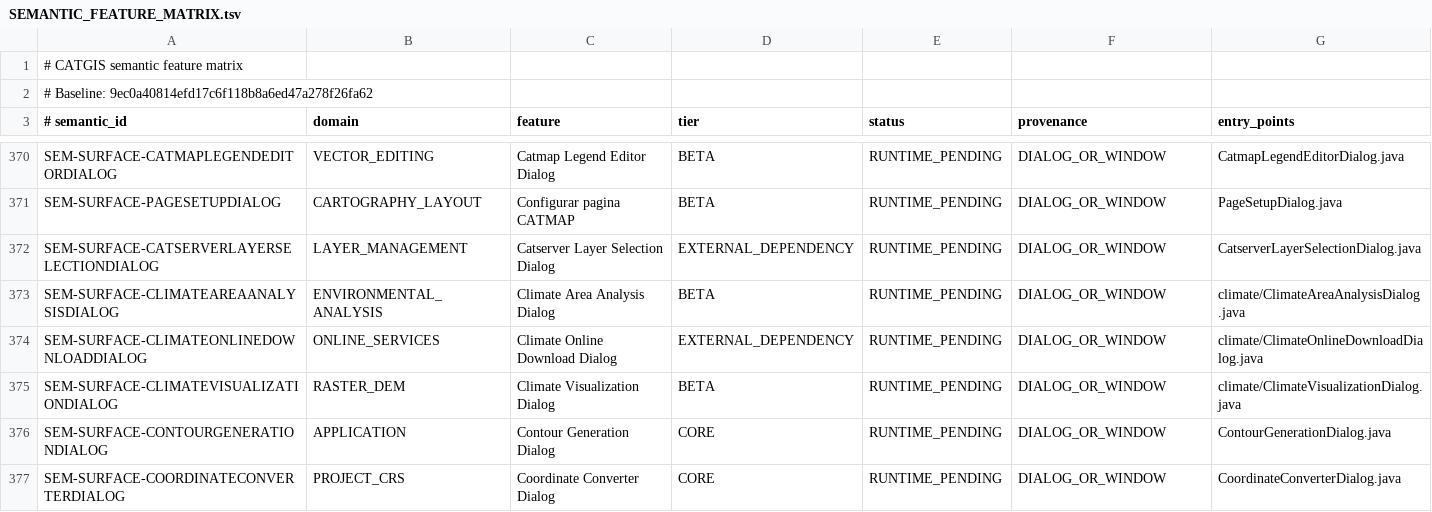
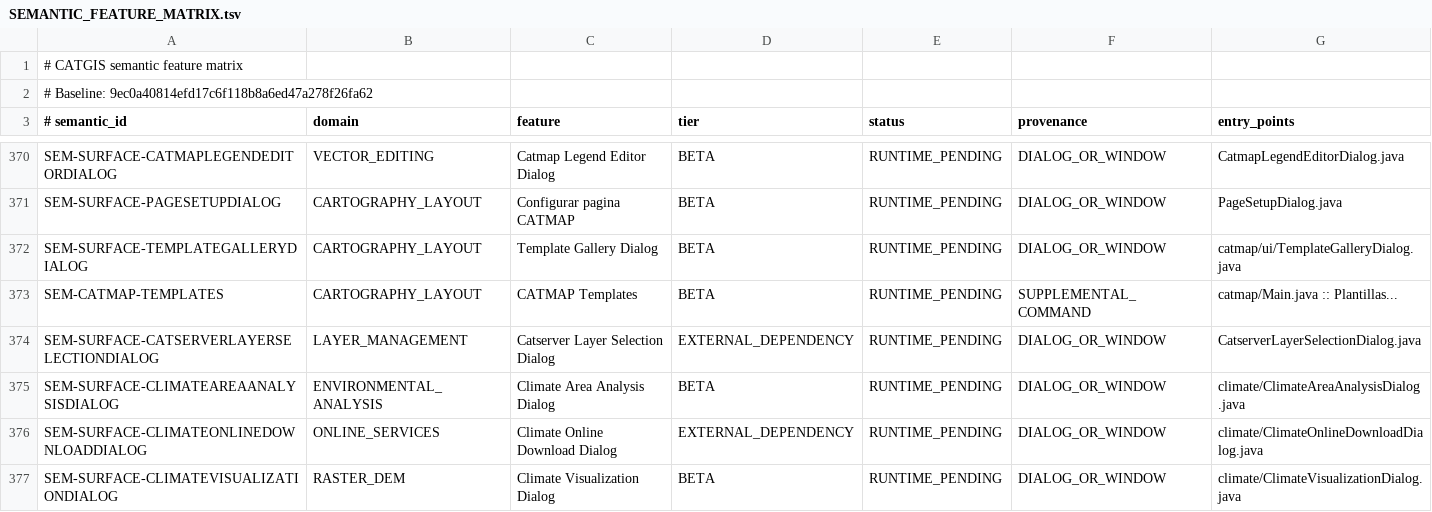
Before and after one commit to tulatraes25/CATGIS-DESKTOP, a TSV file: docs/quality/SEMANTIC_FEATURE_MATRIX.tsv, drawn as a sheet; only a part is shown, gaps mark what is left out; the shorter side is filled out with more unchanged rows; the diff names each change by its address in the sheet, - before the commit and + after, or states it on an @@ line.

Commit message:
feat(catmap): galeria de plantillas en CATMAP standalone (T13)
El compositor embebido tenia plantillas curadas y QPT, pero el standalone no
ofrecia ninguna: cada layout habia que armarlo a mano.

- Nuevo TemplateApplicationService: catalogo completo agrupado por categoria,
  aplicar plantilla (reemplaza el layout y adopta la hoja inferida del contenido:
  A4 horizontal para el catalogo actual, A3 como fallback) e importar QPT
  (reemplaza elementos y adopta pagina/orientacion del QPT). El QPT solo modifica
  el modelo si aporta elementos soportados; plantilla desconocida, QPT corrupto
  o QPT vacio fallan cerrado.
- Nuevo catmap/ui/TemplateGalleryDialog: categorias + lista de plantillas +
  Aplicar + Importar QPT; solo devuelve la seleccion.
- Menu Paginas -> "Plantillas..." en catmap.Main aplica la seleccion y
  reconstruye la vista previa.
- Inventarios actualizados (surface + semantico + suplementario) y baselines
  intencionales del comando nuevo.

```diff
--- a/docs/quality/SEMANTIC_FEATURE_MATRIX.tsv
+++ b/docs/quality/SEMANTIC_FEATURE_MATRIX.tsv
+row 372: SEM-SURFACE-TEMPLATEGALLERYDIALOG | CARTOGRAPHY_LAYOUT | Template Gallery Dialog | BETA | RUNTIME_PENDING | DIALOG_OR_WINDOW | catmap/ui/TemplateGalleryDialog.java
+row 373: SEM-CATMAP-TEMPLATES | CARTOGRAPHY_LAYOUT | CATMAP Templates | BETA | RUNTIME_PENDING | SUPPLEMENTAL_COMMAND | catmap/Main.java :: Plantillas...
```
Also changed, not shown: docs/quality/SOURCE_FEATURE_SURFACE_INVENTORY.tsv, docs/quality/SUPPLEMENTAL_COMMAND_SEMANTIC_MAP.tsv, 7 other files.
